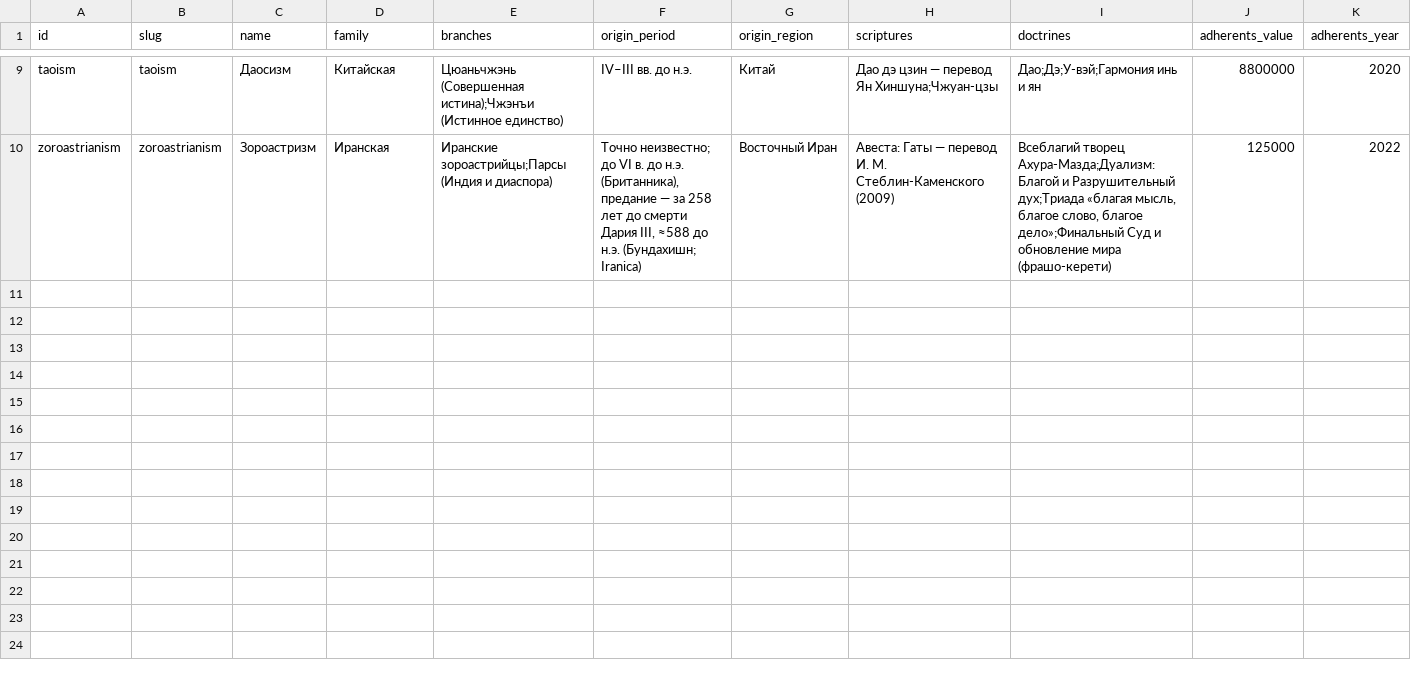
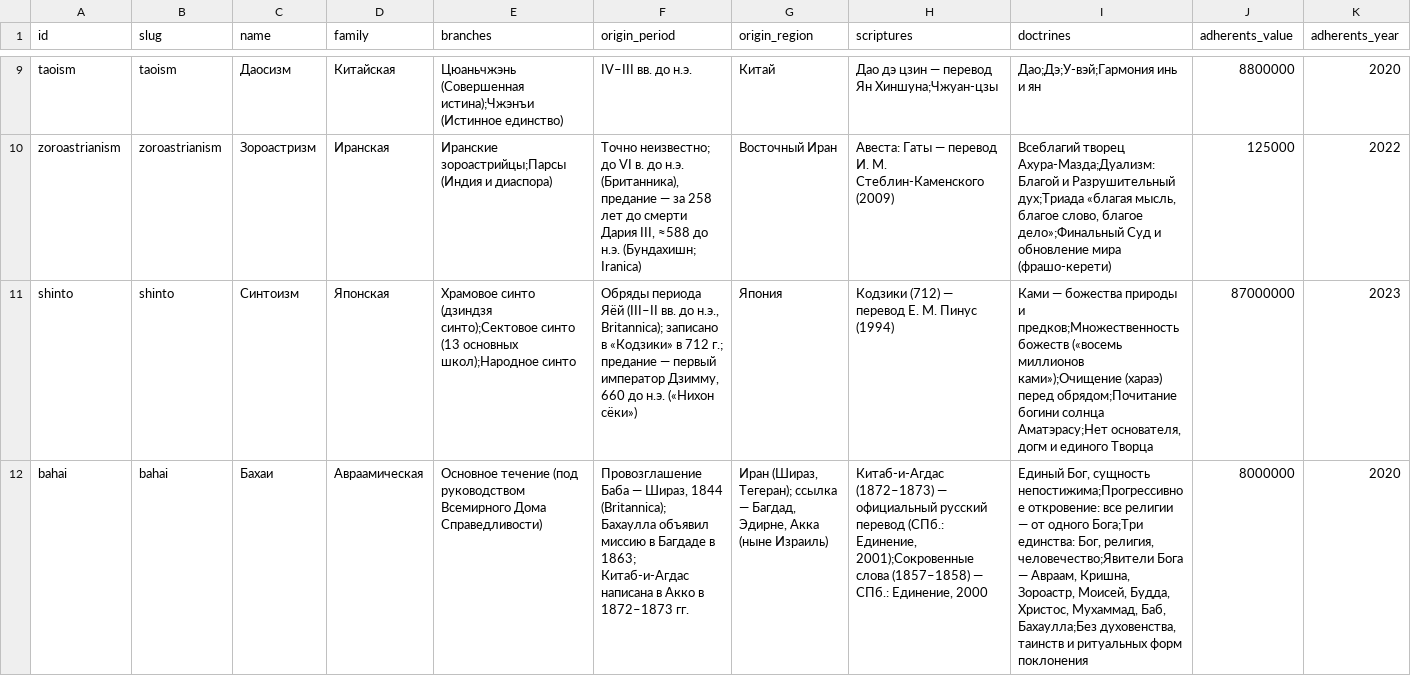
Before and after one commit to atlasreligy/atlasreligy.github.io, a CSV file: data/religions.csv, drawn as a sheet; only a part is shown, gaps mark what is left out; rows hold the shown columns only; the diff names each change by its address in the sheet, - before the commit and + after, or states it on an @@ line.

Commit message:
Publish 2026-11-04: shinto (10th tradition) and bahai (11th tradition), map figures per owner approval, quality audit fixes

```diff
--- a/data/religions.csv
+++ b/data/religions.csv
+row 11: shinto | shinto | Синтоизм | Японская | Храмовое синто (дзиндзя синто);Сектовое синто (13 основных школ);Народное синто | Обряды периода Яёй (III–II вв. до н.э., Britannica); записано в «Кодзики» в 712 г.; предание — первый император Дзимму, 660 до н.э. («Нихон сёки») | Япония | Кодзики (712) — перевод Е. М. Пинус (1994) | Ками — божества природы и предков;Множественность божеств («восемь миллионов ками»);Очищение (хараэ) перед обрядом;Почитание богини солнца Аматэрасу;Нет основателя, догм и единого Творца | 87000000 | 2023
+row 12: bahai | bahai | Бахаи | Авраамическая | Основное течение (под руководством Всемирного Дома Справедливости) | Провозглашение Баба — Шираз, 1844 (Britannica); Бахаулла объявил миссию в Багдаде в 1863; Китаб-и-Агдас написана в Акко в 1872–1873 гг. | Иран (Шираз, Тегеран); ссылка — Багдад, Эдирне, Акка (ныне Израиль) | Китаб-и-Агдас (1872–1873) — официальный русский перевод (СПб.: Единение, 2001);Сокровенные слова (1857–1858) — СПб.: Единение, 2000 | Единый Бог, сущность непостижима;Прогрессивное откровение: все религии — от одного Бога;Три единства: Бог, религия, человечество;Явители Бога — Авраам, Кришна, Зороастр, Моисей, Будда, Христос, Мухаммад, Баб, Бахаулла;Без духовенства, таинств и ритуальных форм поклонения | 8000000 | 2020
```
Also changed, not shown: 58 other files.
